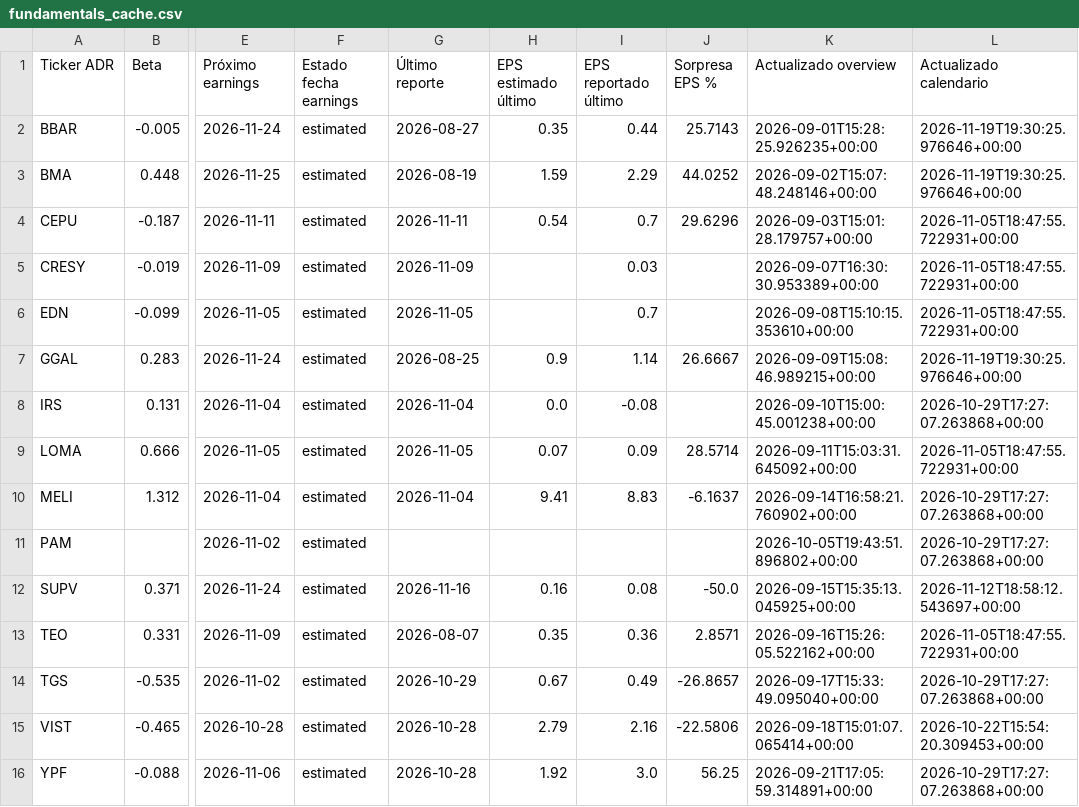
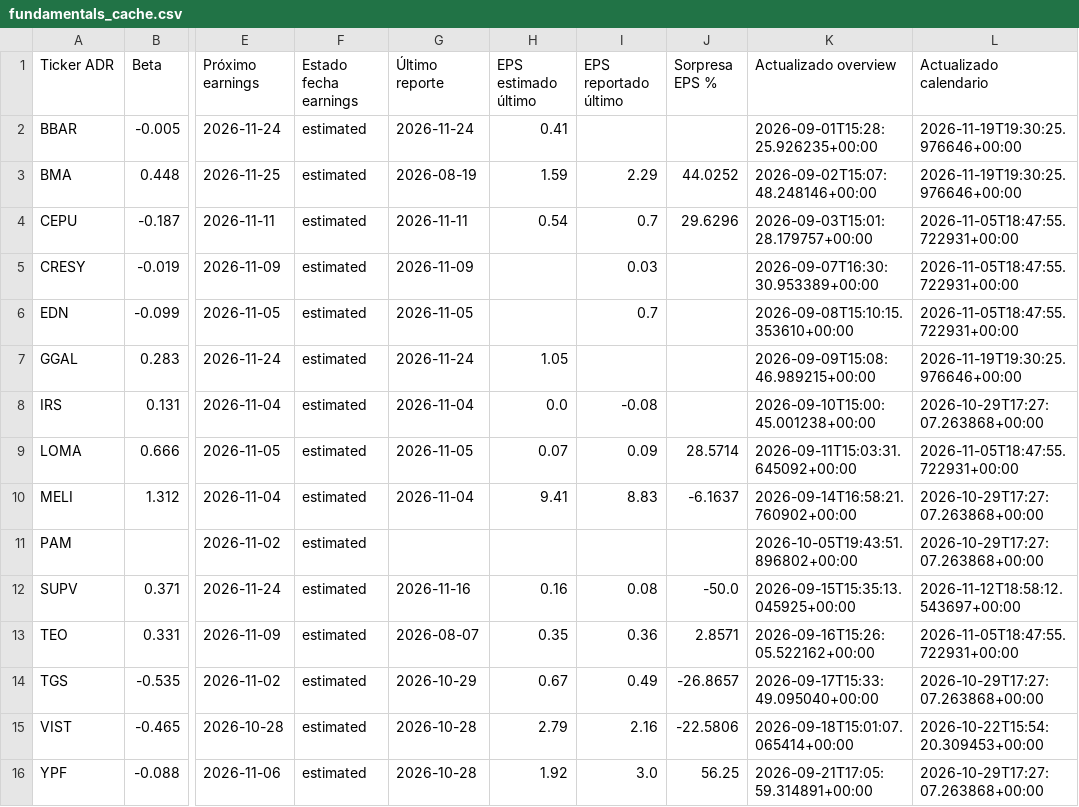
Before and after one commit to bautista-miguel/Tablero-ADR-Argentinos, a CSV file: fundamentals_cache.csv, drawn as a sheet; only a part is shown, gaps mark what is left out; the diff names each change by its address in the sheet, - before the commit and + after, or states it on an @@ line.

```diff
--- a/fundamentals_cache.csv
+++ b/fundamentals_cache.csv
-G2 (Último reporte): 2026-08-27
+G2 (Último reporte): 2026-11-24
-H2 (EPS estimado último): 0.35
+H2 (EPS estimado último): 0.41
-I2 (EPS reportado último): 0.44
+I2 (EPS reportado último): (empty)
-J2 (Sorpresa EPS %): 25.7143
+J2 (Sorpresa EPS %): (empty)
-G7 (Último reporte): 2026-08-25
+G7 (Último reporte): 2026-11-24
-H7 (EPS estimado último): 0.9
+H7 (EPS estimado último): 1.05
-I7 (EPS reportado último): 1.14
+I7 (EPS reportado último): (empty)
-J7 (Sorpresa EPS %): 26.6667
+J7 (Sorpresa EPS %): (empty)
```
Also changed, not shown: 1 other file.
